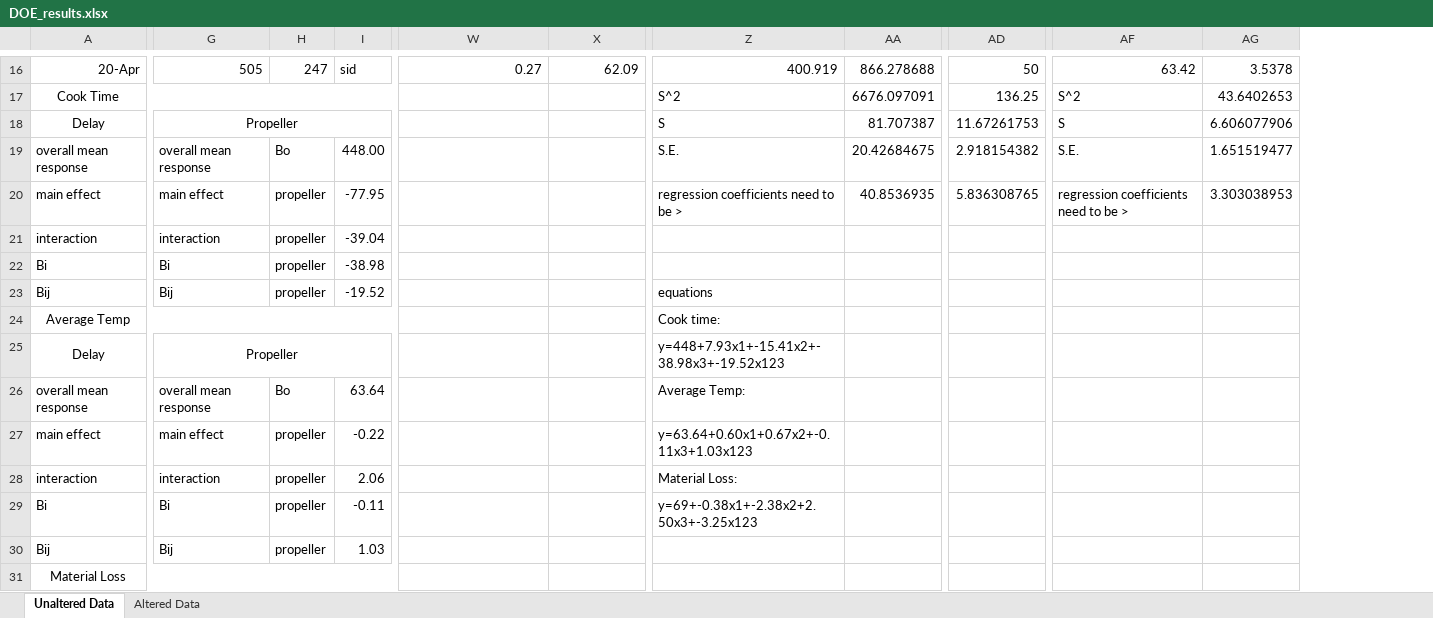
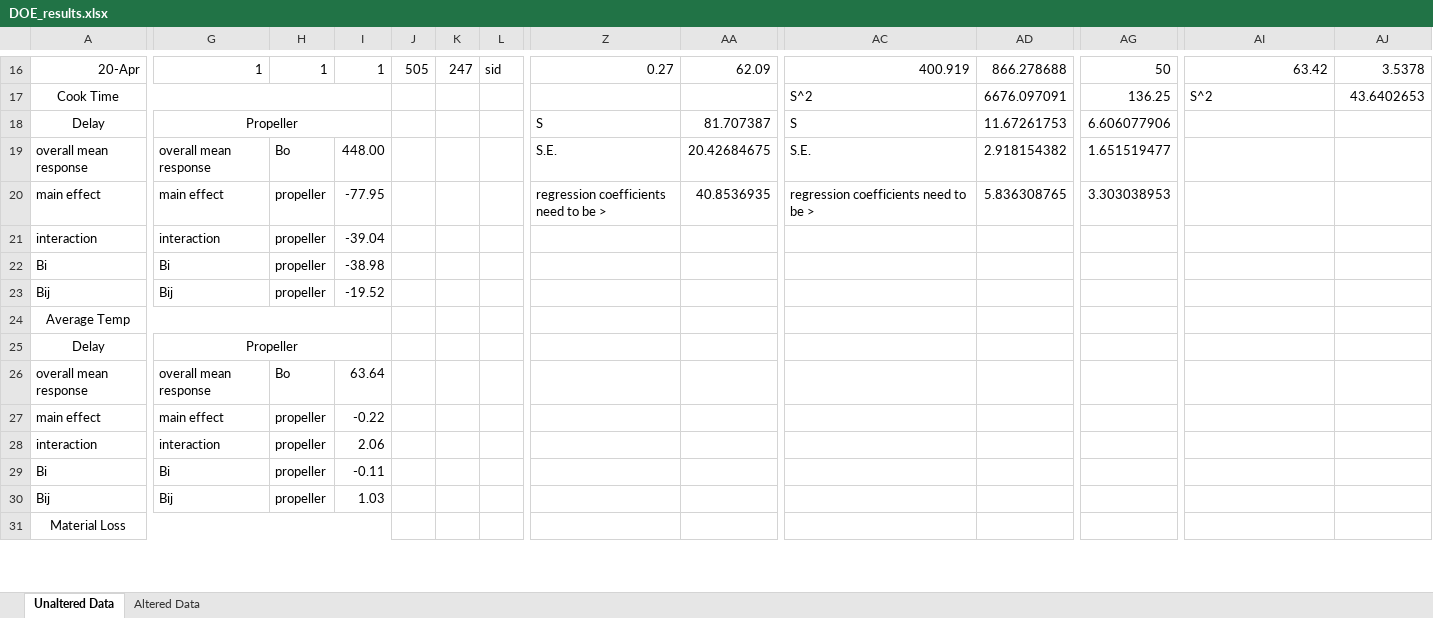
Before and after one commit to ndesai96/vegan-egg-scrambler, an Excel workbook: Experimentation and Data Analysis/4-19TestData/DOE_results.xlsx, sheet Unaltered Data, drawn as a sheet; only a part is shown, gaps mark what is left out; values as stored, in another font and other column widths than the file's, no borders; charts and pictures not drawn; addresses are those after the commit; the diff covers the shown part only; the diff names each change by its address in the sheet, - before the commit and + after, or states it on an @@ line.

```diff
--- a/Experimentation and Data Analysis/4-19TestData/DOE_results.xlsx (sheet Unaltered Data)
+++ b/Experimentation and Data Analysis/4-19TestData/DOE_results.xlsx (sheet Unaltered Data)
+column J, row 16: 505
+column K, row 16: 247
+column L, row 16: sid
-G16: 505
+G16: 1
-H16: 247
+H16: 1
-I16: sid
+I16: 1
-Z18: (empty)
+Z18: S
-AA18: (empty)
+AA18: 81.707387
-AD18: 81.707387
+AD18: 11.67261753
-AG18: 11.67261753
+AG18: 6.606077906
-AI18: S
+AI18: (empty)
-AJ18: 6.606077906
+AJ18: (empty)
-Z19: (empty)
+Z19: S.E.
-AA19: (empty)
+AA19: 20.42684675
-AD19: 20.42684675
+AD19: 2.918154382
-AG19: 2.918154382
+AG19: 1.651519477
-AI19: S.E.
+AI19: (empty)
-AJ19: 1.651519477
+AJ19: (empty)
-Z20: (empty)
+Z20: regression coefficients need to be >
-AA20: (empty)
+AA20: 40.8536935
-AD20: 40.8536935
+AD20: 5.836308765
-AG20: 5.836308765
+AG20: 3.303038953
-AI20: regression coefficients need to be >
+AI20: (empty)
-AJ20: 3.303038953
+AJ20: (empty)
-AC23: equations
+AC23: (empty)
-AC24: Cook time:
+AC24: (empty)
-AC25: y=448+7.93x1+-15.41x2+-38.98x3+-19.52x123
+AC25: (empty)
-AC26: Average Temp:
+AC26: (empty)
-AC27: y=63.64+0.60x1+0.67x2+-0.11x3+1.03x123
+AC27: (empty)
-AC28: Material Loss:
+AC28: (empty)
-AC29: y=69+-0.38x1+-2.38x2+2.50x3+-3.25x123
+AC29: (empty)
```
Also changed, not shown: 16 added rows, 2 removed rows, 35 edited cells, cell formats and merged cells elsewhere in this sheet, formulas that keep their value, charts or pictures, 1 other file.
